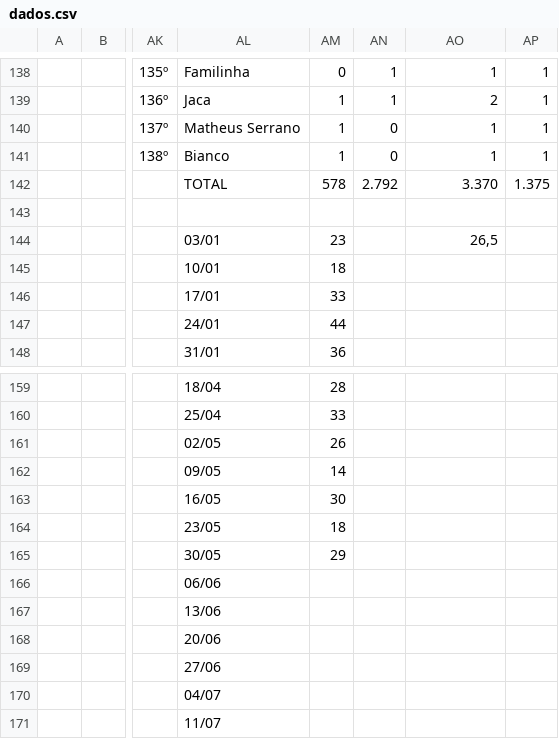
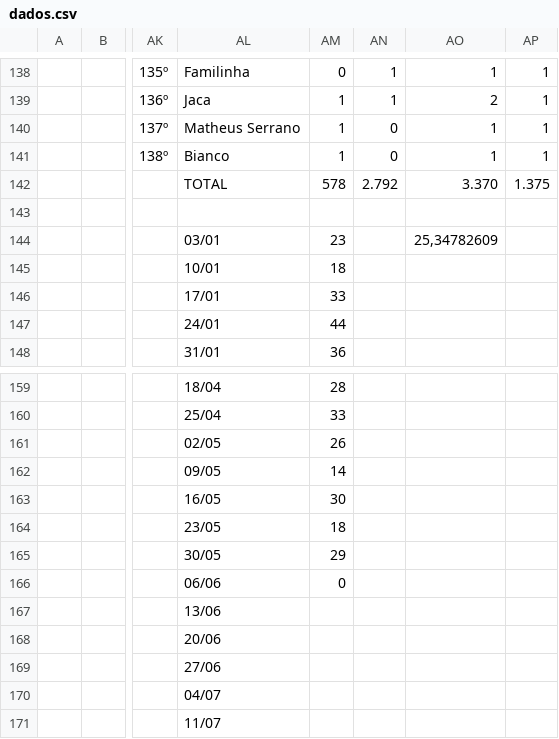
Before and after one commit to enzorchagas123/dados-pelada-CBD, a CSV file: dados.csv, drawn as a sheet; only a part is shown, gaps mark what is left out; the diff names each change by its address in the sheet, - before the commit and + after, or states it on an @@ line.

```diff
--- a/dados.csv
+++ b/dados.csv
-AO144: 26,5
+AO144: 25,34782609
-AM166: (empty)
+AM166: 0
```
